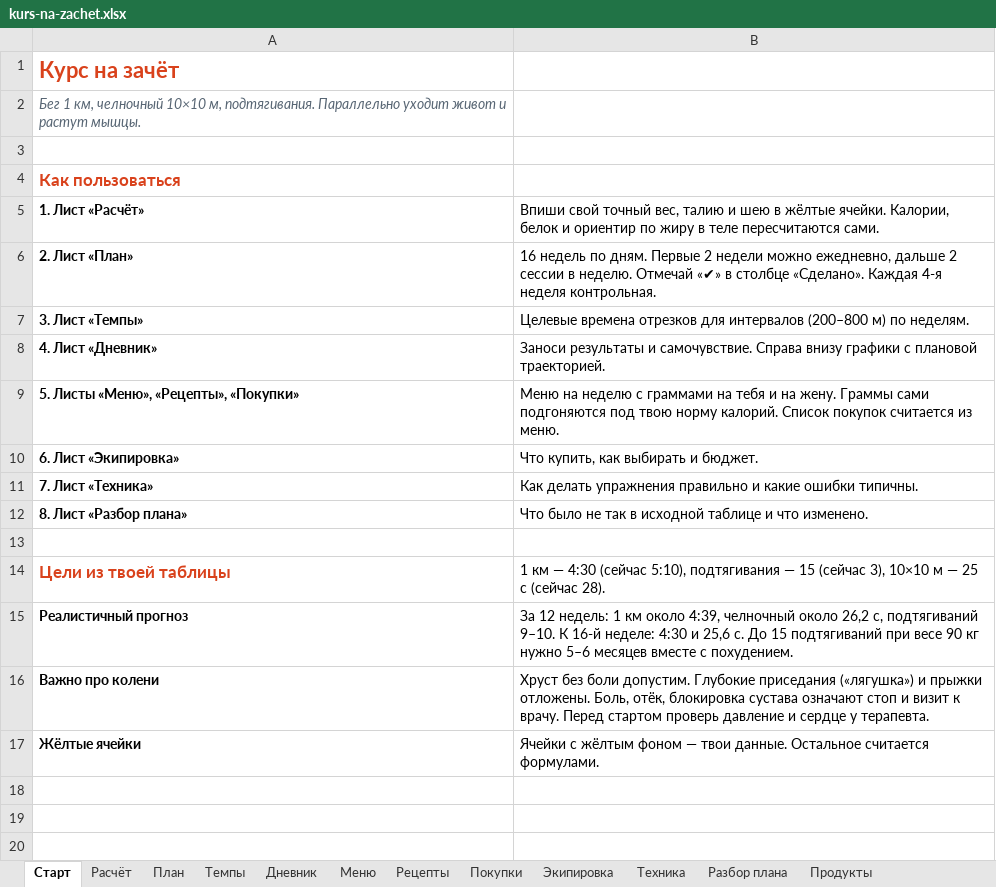
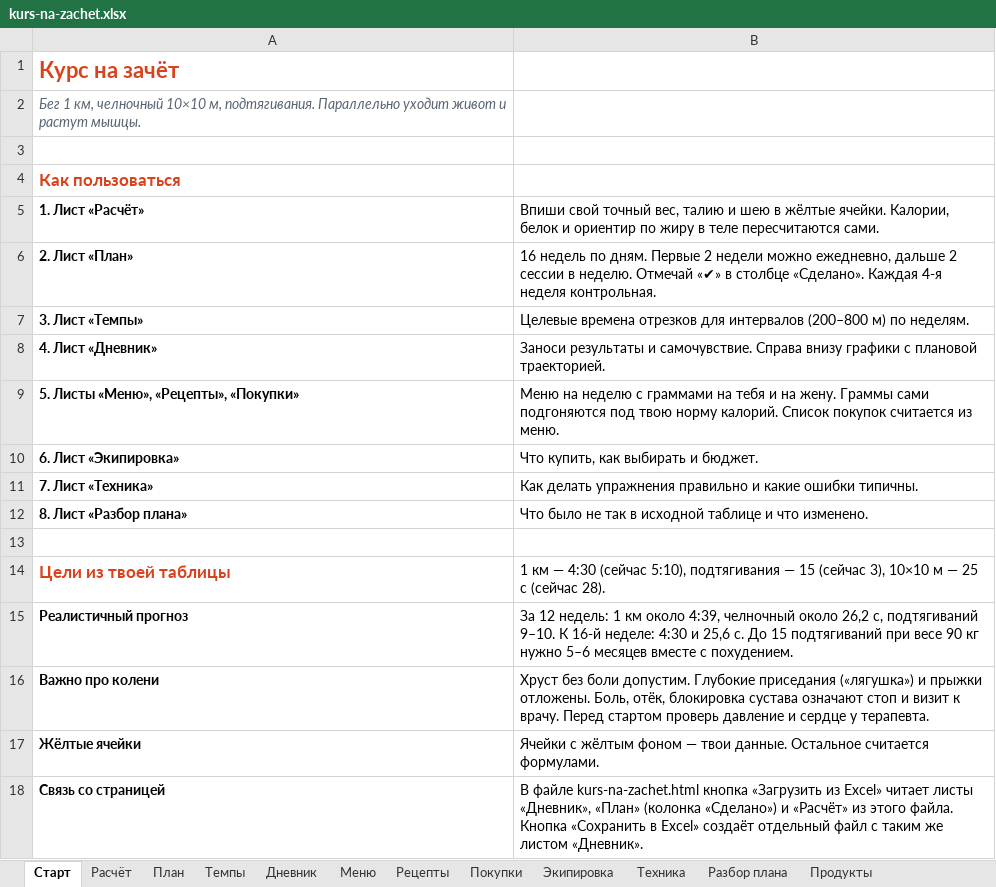
Before and after one commit to Andreybulatov2022/test, an Excel workbook: kurs-na-zachet.xlsx, sheet Старт, drawn as a sheet; values as stored, in another font and other column widths than the file's, no borders; the diff names each change by its address in the sheet, - before the commit and + after, or states it on an @@ line.

```diff
--- a/kurs-na-zachet.xlsx (sheet Старт)
+++ b/kurs-na-zachet.xlsx (sheet Старт)
+row 18: Связь со страницей | В файле kurs-na-zachet.html кнопка «Загрузить из Excel» читает листы «Дневник», «План» (колонка «Сделано») и «Расчёт» из этого файла. Кнопка «Сохранить в Excel» создаёт отдельный файл с таким же листом «Дневник».
```
Also changed, not shown: 1 other file.
